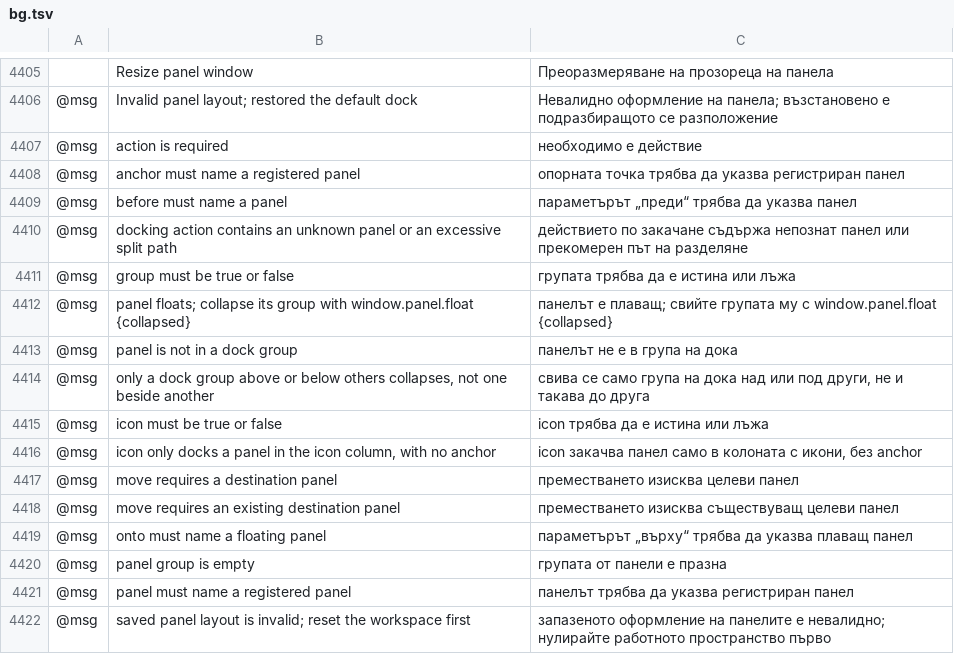
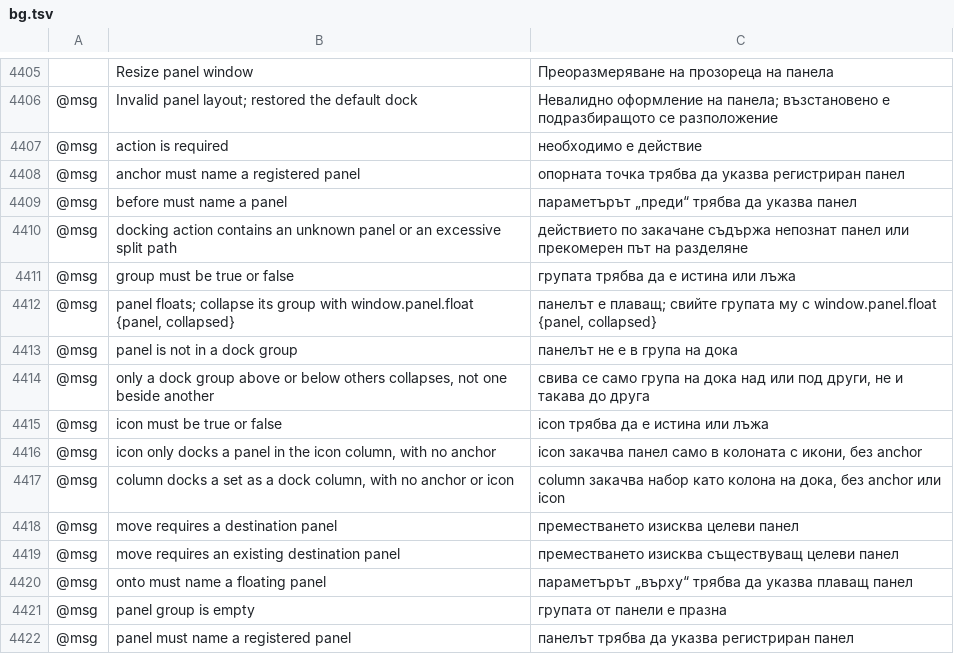
Before and after one commit to Daiduong/vectorcraft, a TSV file: crates/ui-egui/src/i18n/bg.tsv, drawn as a sheet; only a part is shown, gaps mark what is left out; the shorter side is filled out with more unchanged rows; the diff names each change by its address in the sheet, - before the commit and + after, or states it on an @@ line.

```diff
--- a/crates/ui-egui/src/i18n/bg.tsv
+++ b/crates/ui-egui/src/i18n/bg.tsv
-B4412: …with window.panel.float {collapsed}
+B4412: …with window.panel.float {panel, collapsed}
-C4412: …с window.panel.float {collapsed}
+C4412: …с window.panel.float {panel, collapsed}
+row 4417: @msg | column docks a set as a dock column, with no anchor or icon | column закачва набор като колона на дока, без anchor или icon
```
Also changed, not shown: crates/ui-egui/src/i18n/el.tsv, crates/ui-egui/src/i18n/ja.tsv, 27 other files.
